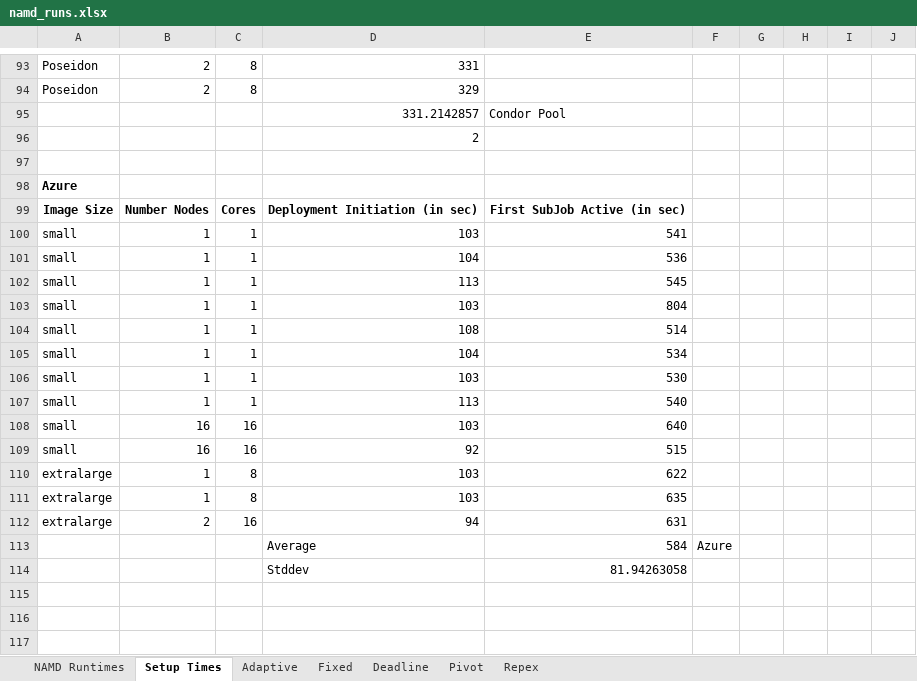
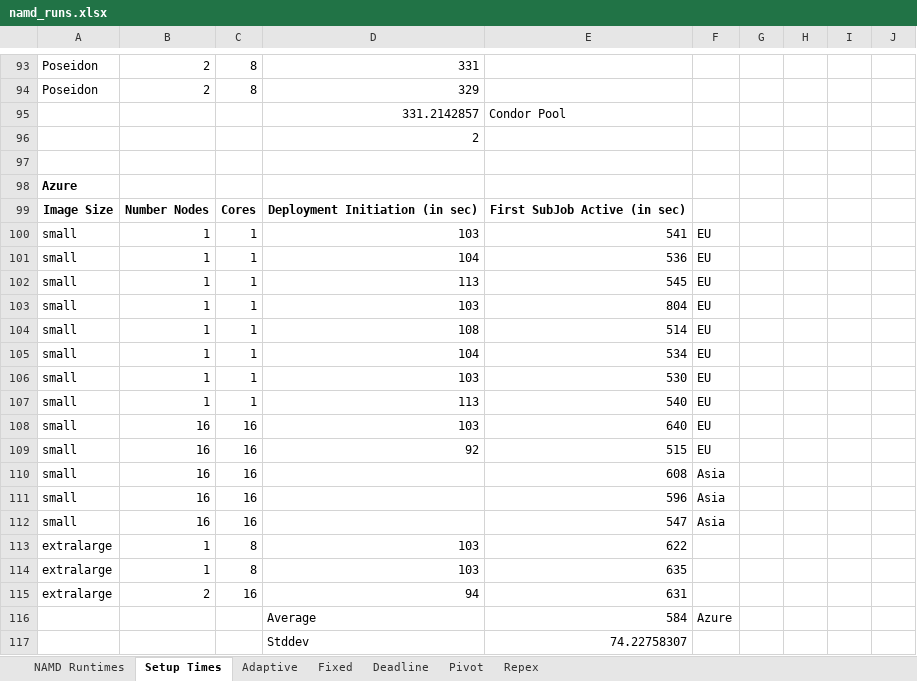
Before and after one commit to saga-project/saga-cpp-legacy-projects, an Excel workbook: papers/cloudcom10/performance/namd_runs.xlsx, sheet Setup Times, drawn as a sheet; only a part is shown, gaps mark what is left out; values as stored, in another font and other column widths than the file's, no borders; charts and pictures not drawn; addresses are those after the commit; the diff names each change by its address in the sheet, - before the commit and + after, or states it on an @@ line.

```diff
--- a/papers/cloudcom10/performance/namd_runs.xlsx (sheet Setup Times)
+++ b/papers/cloudcom10/performance/namd_runs.xlsx (sheet Setup Times)
-F100:F109: (empty)
+F100:F109: EU
+row 110: small | 16 | 16 |  | 608 | Asia
+row 111: small | 16 | 16 |  | 596 | Asia
+row 112: small | 16 | 16 |  | 547 | Asia
-E117: 81.94263058
+E117: 74.22758307
```
Also changed, not shown: sheet Repex, formulas that keep their value, charts or pictures, 6 other files.
